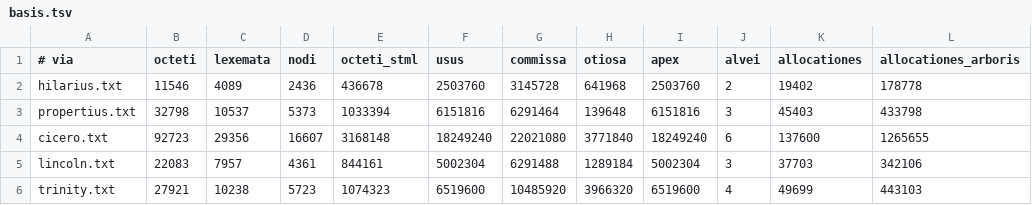
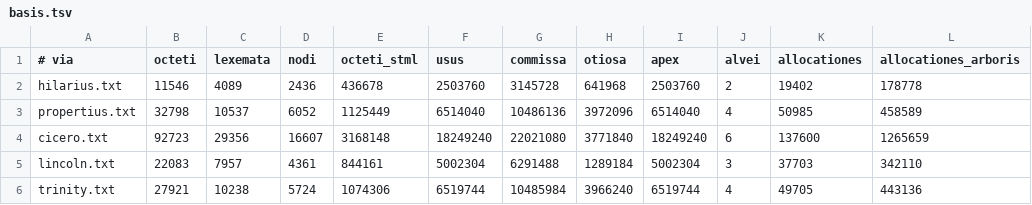
Before and after one commit to farant/rhubarb, a TSV file: oratio/probationes/fixa/computus/basis.tsv, drawn as a sheet.

```diff
--- a/oratio/probationes/fixa/computus/basis.tsv
+++ b/oratio/probationes/fixa/computus/basis.tsv
@@ -2,5 +2,5 @@
 hilarius.txt	11546	4089	2436	436678	2503760	3145728	641968	2503760	2	19402	178778
-propertius.txt	32798	10537	5373	1033394	6151816	6291464	139648	6151816	3	45403	433798
-cicero.txt	92723	29356	16607	3168148	18249240	22021080	3771840	18249240	6	137600	1265655
-lincoln.txt	22083	7957	4361	844161	5002304	6291488	1289184	5002304	3	37703	342106
-trinity.txt	27921	10238	5723	1074323	6519600	10485920	3966320	6519600	4	49699	443103
+propertius.txt	32798	10537	6052	1125449	6514040	10486136	3972096	6514040	4	50985	458589
+cicero.txt	92723	29356	16607	3168148	18249240	22021080	3771840	18249240	6	137600	1265659
+lincoln.txt	22083	7957	4361	844161	5002304	6291488	1289184	5002304	3	37703	342110
+trinity.txt	27921	10238	5724	1074306	6519744	10485984	3966240	6519744	4	49705	443136
```
Also changed, not shown: 18 other files.
